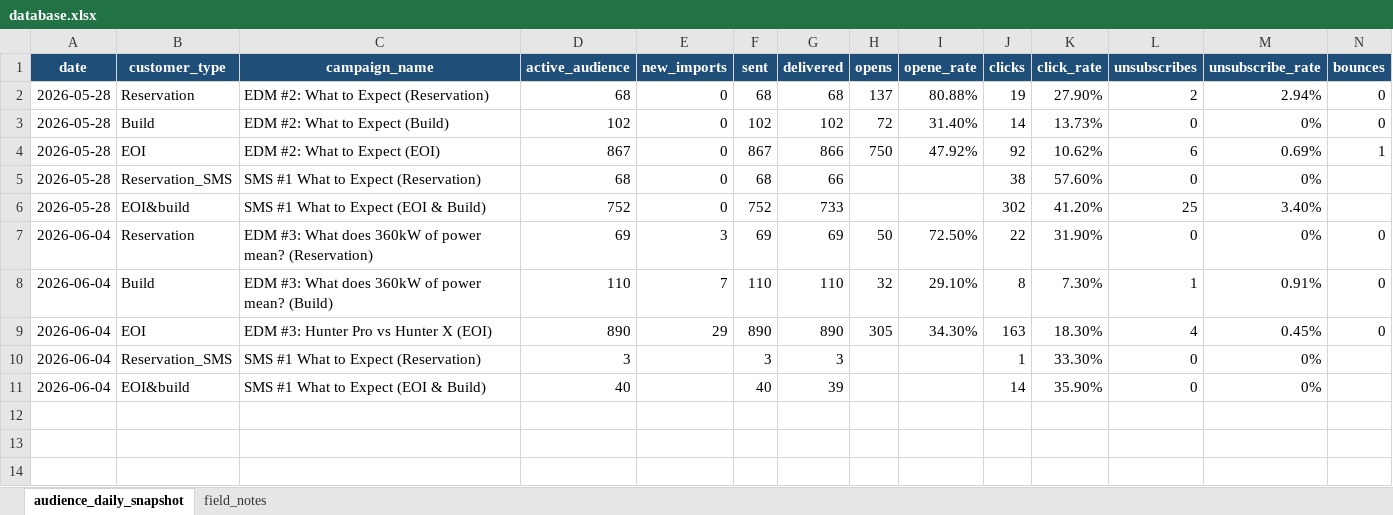
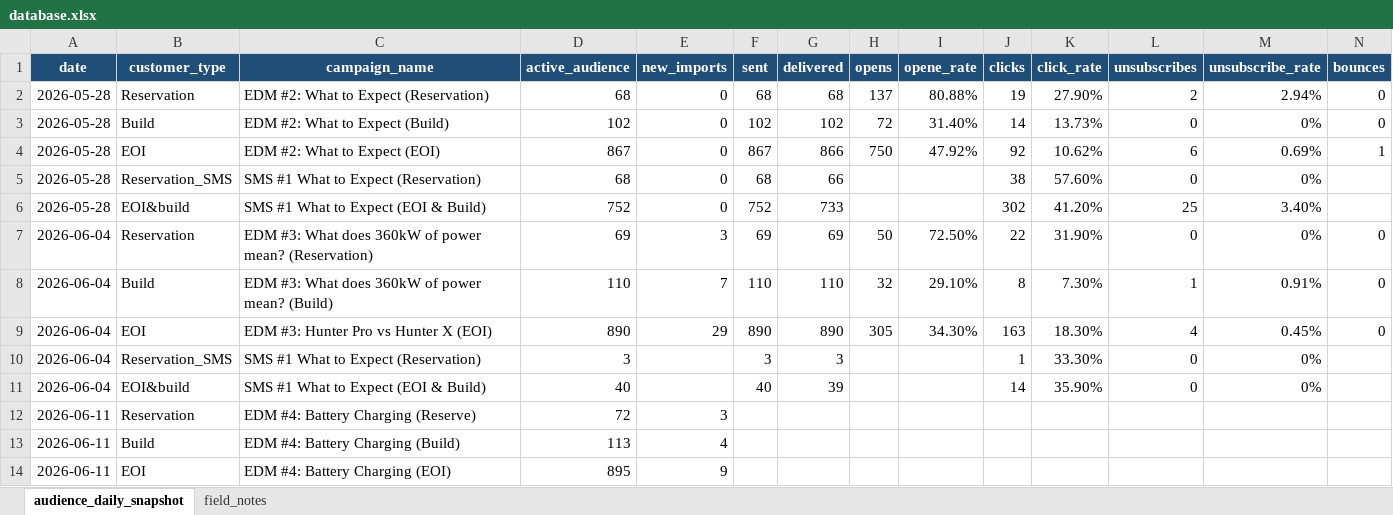
Before and after one commit to SerenaLTS/Dashboard_hunter_email, an Excel workbook: database.xlsx, sheet audience_daily_snapshot, drawn as a sheet; only a part is shown; values as stored, in another font and other column widths than the file's, no borders; rows hold the shown columns only; the diff names each change by its address in the sheet, - before the commit and + after, or states it on an @@ line.

Commit message:
database

```diff
--- a/database.xlsx (sheet audience_daily_snapshot)
+++ b/database.xlsx (sheet audience_daily_snapshot)
+row 12: 2026-06-11 | Reservation | EDM #4: Battery Charging (Reserve) | 72 | 3
+row 13: 2026-06-11 | Build | EDM #4: Battery Charging (Build) | 113 | 4
+row 14: 2026-06-11 | EOI | EDM #4: Battery Charging (EOI) | 895 | 9
```
Also changed, not shown: 2 other files.
